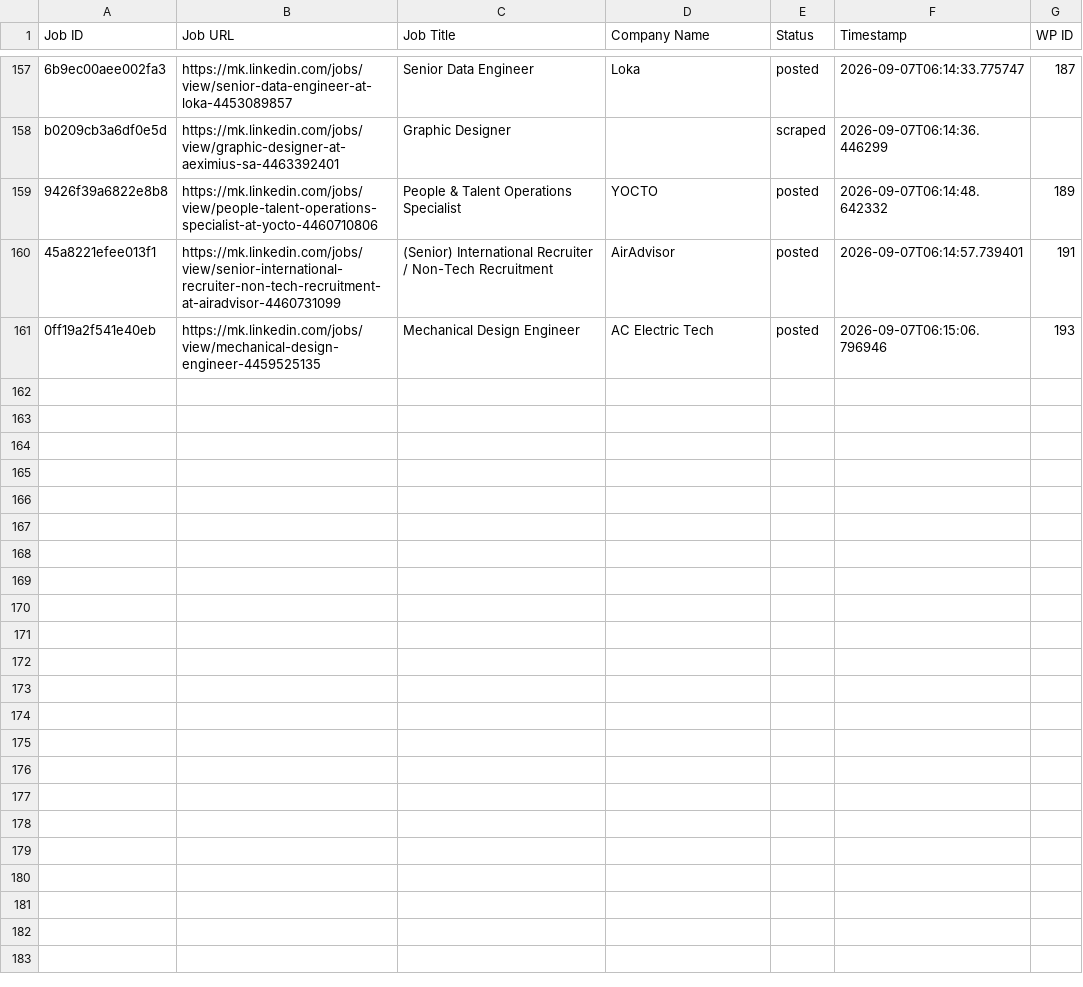
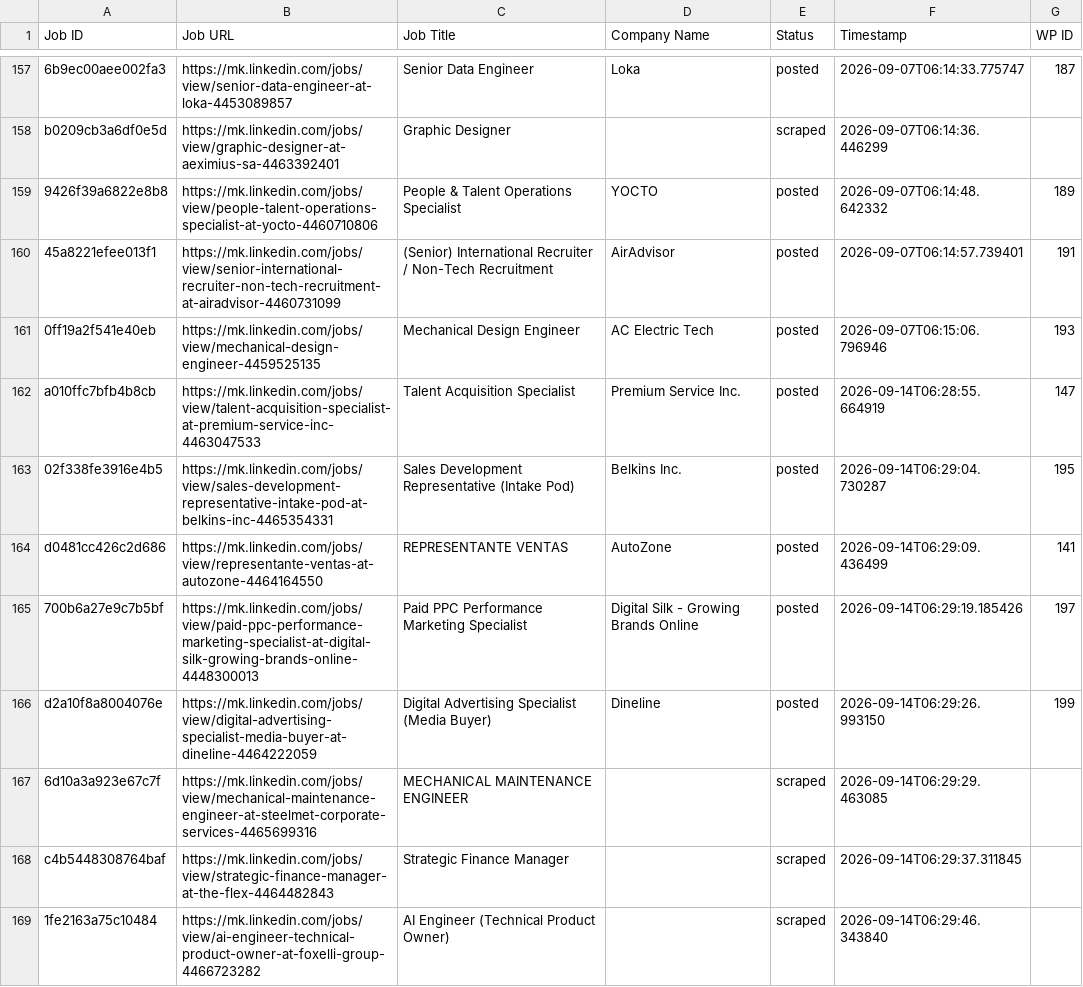
Before and after one commit to vindoky/mk, a CSV file: processed_jobs.csv, drawn as a sheet; only a part is shown, gaps mark what is left out; the diff covers the shown part only; the diff names each change by its address in the sheet, - before the commit and + after, or states it on an @@ line.

```diff
--- a/processed_jobs.csv
+++ b/processed_jobs.csv
+row 162: a010ffc7bfb4b8cb | https://mk.linkedin.com/jobs/view/talent-acquisition-specialist-at-premium-service-inc-4463047533 | Talent Acquisition Specialist | Premium Service Inc. | posted | 2026-09-14T06:28:55.664919 | 147
+row 163: 02f338fe3916e4b5 | https://mk.linkedin.com/jobs/view/sales-development-representative-intake-pod-at-belkins-inc-4465354331 | Sales Development Representative (Intake Pod) | Belkins Inc. | posted | 2026-09-14T06:29:04.730287 | 195
+row 164: d0481cc426c2d686 | https://mk.linkedin.com/jobs/view/representante-ventas-at-autozone-4464164550 | REPRESENTANTE VENTAS | AutoZone | posted | 2026-09-14T06:29:09.436499 | 141
+row 165: 700b6a27e9c7b5bf | https://mk.linkedin.com/jobs/view/paid-ppc-performance-marketing-specialist-at-digital-silk-growing-brands-online-4448300013 | Paid PPC Performance Marketing Specialist | Digital Silk - Growing Brands Online | posted | 2026-09-14T06:29:19.185426 | 197
+row 166: d2a10f8a8004076e | https://mk.linkedin.com/jobs/view/digital-advertising-specialist-media-buyer-at-dineline-4464222059 | Digital Advertising Specialist (Media Buyer) | Dineline | posted | 2026-09-14T06:29:26.993150 | 199
+row 167: 6d10a3a923e67c7f | https://mk.linkedin.com/jobs/view/mechanical-maintenance-engineer-at-steelmet-corporate-services-4465699316 | MECHANICAL MAINTENANCE ENGINEER |  | scraped | 2026-09-14T06:29:29.463085
+row 168: c4b5448308764baf | https://mk.linkedin.com/jobs/view/strategic-finance-manager-at-the-flex-4464482843 | Strategic Finance Manager |  | scraped | 2026-09-14T06:29:37.311845
+row 169: 1fe2163a75c10484 | https://mk.linkedin.com/jobs/view/ai-engineer-technical-product-owner-at-foxelli-group-4466723282 | AI Engineer (Technical Product Owner) |  | scraped | 2026-09-14T06:29:46.343840
```
Also changed, not shown: 7 added rows elsewhere in this file.
